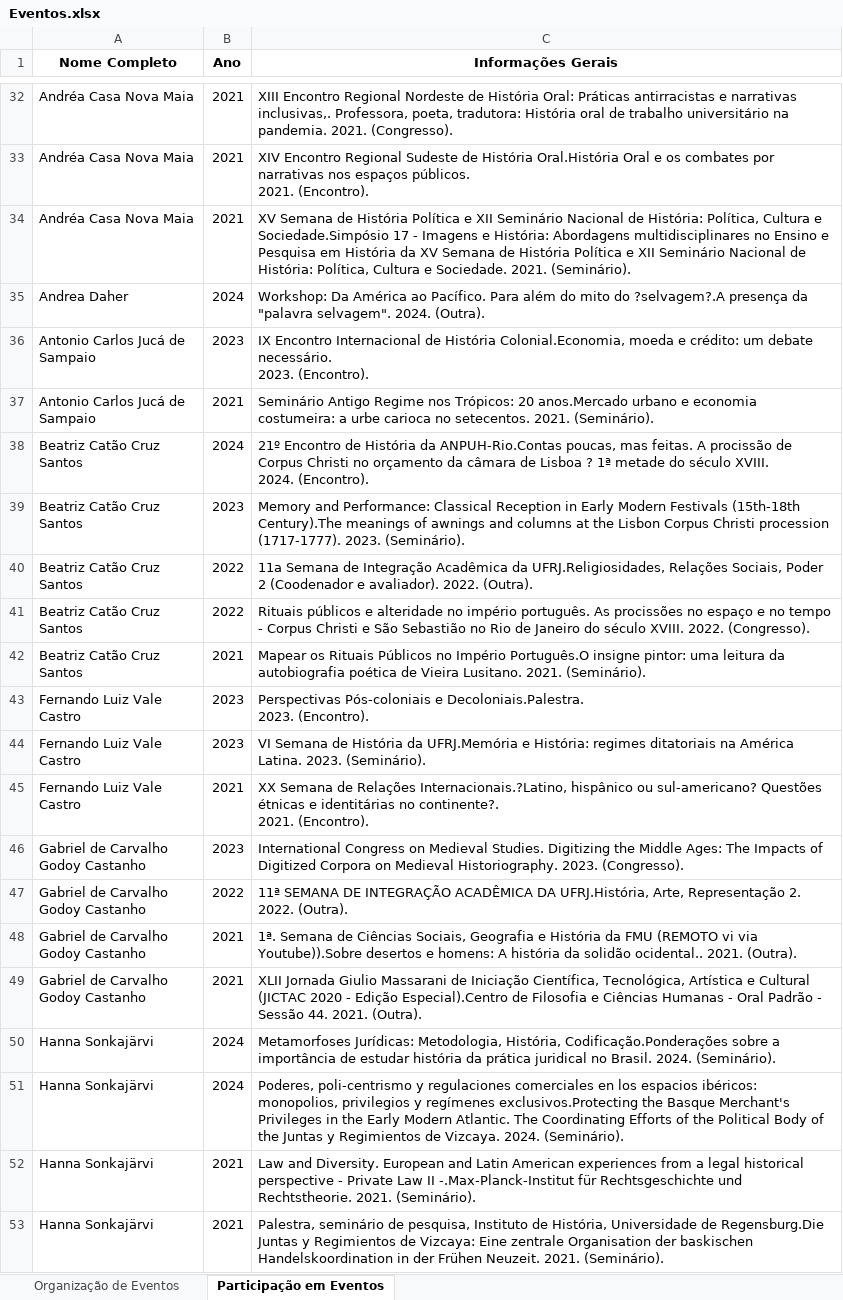
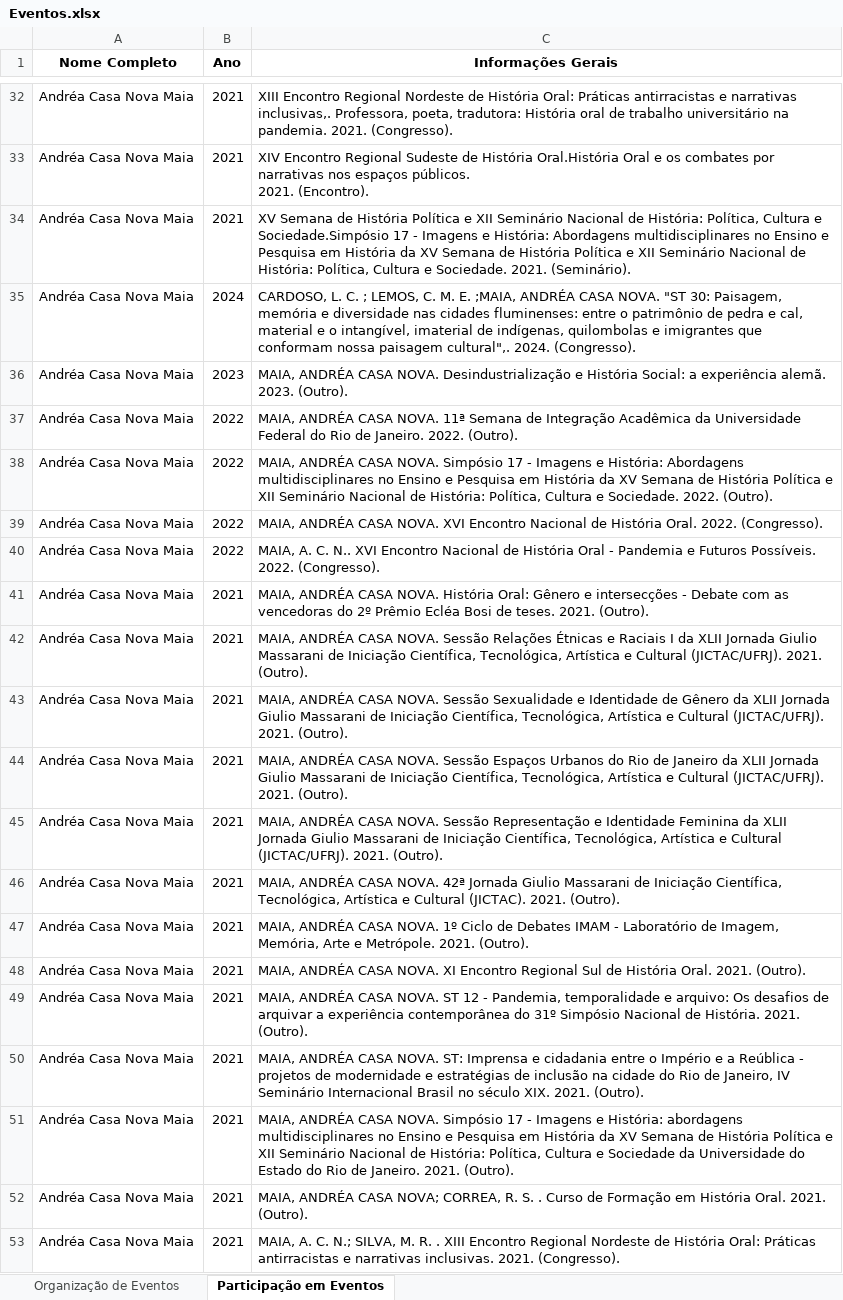
Before and after one commit to GmProjetos/Projeto-Professores, an Excel workbook: data/Eventos.xlsx, sheet Participação em Eventos, drawn as a sheet; only a part is shown, gaps mark what is left out; the shorter side is filled out with more unchanged rows; values as stored, in another font and other column widths than the file's, no borders; the diff covers the shown part only; the diff names each change by its address in the sheet, - before the commit and + after, or states it on an @@ line.

```diff
--- a/data/Eventos.xlsx (sheet Participação em Eventos)
+++ b/data/Eventos.xlsx (sheet Participação em Eventos)
+row 35: Andréa Casa Nova Maia | 2024 | CARDOSO, L. C. ; LEMOS, C. M. E. ;MAIA, ANDRÉA CASA NOVA. "ST 30: Paisagem, memória e diversidade nas cidades fluminenses: entre o patrimônio de pedra e cal, material e o intangível, imaterial de indígenas, quilombolas e imigrantes que conformam nossa paisagem cultural",. 2024. (Congresso).
+row 36: Andréa Casa Nova Maia | 2023 | MAIA, ANDRÉA CASA NOVA. Desindustrialização e História Social: a experiência alemã. 2023. (Outro).
+row 37: Andréa Casa Nova Maia | 2022 | MAIA, ANDRÉA CASA NOVA. 11ª Semana de Integração Acadêmica da Universidade Federal do Rio de Janeiro. 2022. (Outro).
+row 38: Andréa Casa Nova Maia | 2022 | MAIA, ANDRÉA CASA NOVA. Simpósio 17 - Imagens e História: Abordagens multidisciplinares no Ensino e Pesquisa em História da XV Semana de História Política e XII Seminário Nacional de História: Política, Cultura e Sociedade. 2022. (Outro).
+row 39: Andréa Casa Nova Maia | 2022 | MAIA, ANDRÉA CASA NOVA. XVI Encontro Nacional de História Oral. 2022. (Congresso).
+row 40: Andréa Casa Nova Maia | 2022 | MAIA, A. C. N.. XVI Encontro Nacional de História Oral - Pandemia e Futuros Possíveis. 2022. (Congresso).
+row 41: Andréa Casa Nova Maia | 2021 | MAIA, ANDRÉA CASA NOVA. História Oral: Gênero e intersecções - Debate com as vencedoras do 2º Prêmio Ecléa Bosi de teses. 2021. (Outro).
+row 42: Andréa Casa Nova Maia | 2021 | MAIA, ANDRÉA CASA NOVA. Sessão Relações Étnicas e Raciais I da XLII Jornada Giulio Massarani de Iniciação Científica, Tecnológica, Artística e Cultural (JICTAC/UFRJ). 2021. (Outro).
+row 43: Andréa Casa Nova Maia | 2021 | MAIA, ANDRÉA CASA NOVA. Sessão Sexualidade e Identidade de Gênero da XLII Jornada Giulio Massarani de Iniciação Científica, Tecnológica, Artística e Cultural (JICTAC/UFRJ). 2021. (Outro).
+row 44: Andréa Casa Nova Maia | 2021 | MAIA, ANDRÉA CASA NOVA. Sessão Espaços Urbanos do Rio de Janeiro da XLII Jornada Giulio Massarani de Iniciação Científica, Tecnológica, Artística e Cultural (JICTAC/UFRJ). 2021. (Outro).
+row 45: Andréa Casa Nova Maia | 2021 | MAIA, ANDRÉA CASA NOVA. Sessão Representação e Identidade Feminina da XLII Jornada Giulio Massarani de Iniciação Científica, Tecnológica, Artística e Cultural (JICTAC/UFRJ). 2021. (Outro).
+row 46: Andréa Casa Nova Maia | 2021 | MAIA, ANDRÉA CASA NOVA. 42ª Jornada Giulio Massarani de Iniciação Científica, Tecnológica, Artística e Cultural (JICTAC). 2021. (Outro).
+row 47: Andréa Casa Nova Maia | 2021 | MAIA, ANDRÉA CASA NOVA. 1º Ciclo de Debates IMAM - Laboratório de Imagem, Memória, Arte e Metrópole. 2021. (Outro).
+row 48: Andréa Casa Nova Maia | 2021 | MAIA, ANDRÉA CASA NOVA. XI Encontro Regional Sul de História Oral. 2021. (Outro).
+row 49: Andréa Casa Nova Maia | 2021 | MAIA, ANDRÉA CASA NOVA. ST 12 - Pandemia, temporalidade e arquivo: Os desafios de arquivar a experiência contemporânea do 31º Simpósio Nacional de História. 2021. (Outro).
+row 50: Andréa Casa Nova Maia | 2021 | MAIA, ANDRÉA CASA NOVA. ST: Imprensa e cidadania entre o Império e a Reública - projetos de modernidade e estratégias de inclusão na cidade do Rio de Janeiro, IV Seminário Internacional Brasil no século XIX. 2021. (Outro).
+row 51: Andréa Casa Nova Maia | 2021 | MAIA, ANDRÉA CASA NOVA. Simpósio 17 - Imagens e História: abordagens multidisciplinares no Ensino e Pesquisa em História da XV Semana de História Política e XII Seminário Nacional de História: Política, Cultura e Sociedade da Universidade do Estado do Rio de Janeiro. 2021. (Outro).
+row 52: Andréa Casa Nova Maia | 2021 | MAIA, ANDRÉA CASA NOVA; CORREA, R. S. . Curso de Formação em História Oral. 2021. (Outro).
+row 53: Andréa Casa Nova Maia | 2021 | MAIA, A. C. N.; SILVA, M. R. . XIII Encontro Regional Nordeste de História Oral: Práticas antirracistas e narrativas inclusivas. 2021. (Congresso).
```
Also changed, not shown: 75 added rows elsewhere in this sheet, sheet Organização de Eventos, data/Bancas.xlsx, data/Producao_Bibliografica.xlsx, 4 other files.
